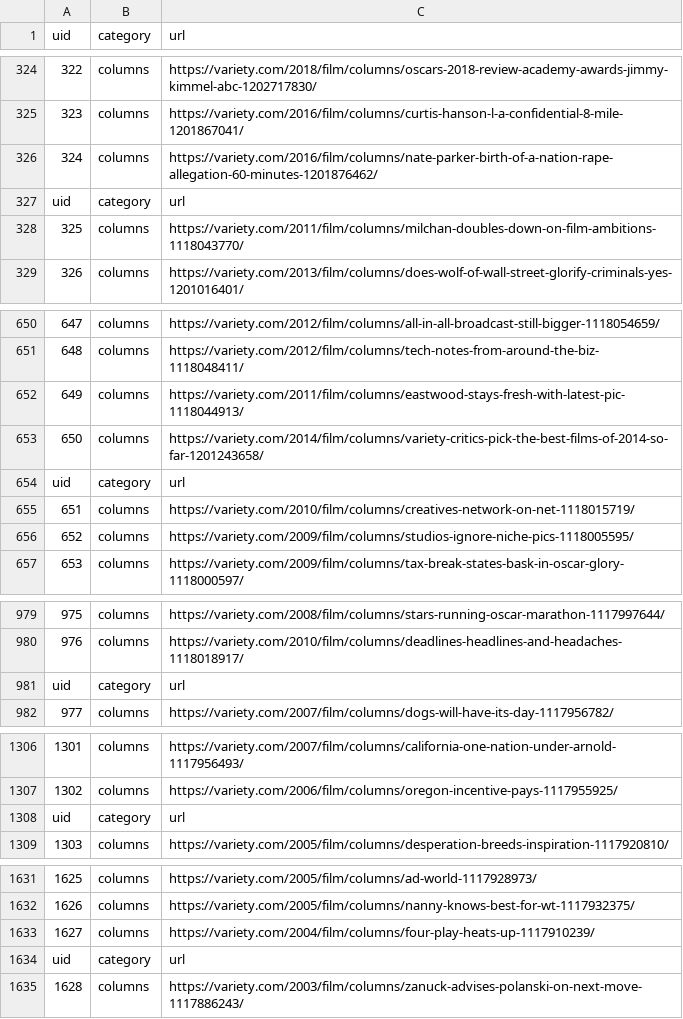
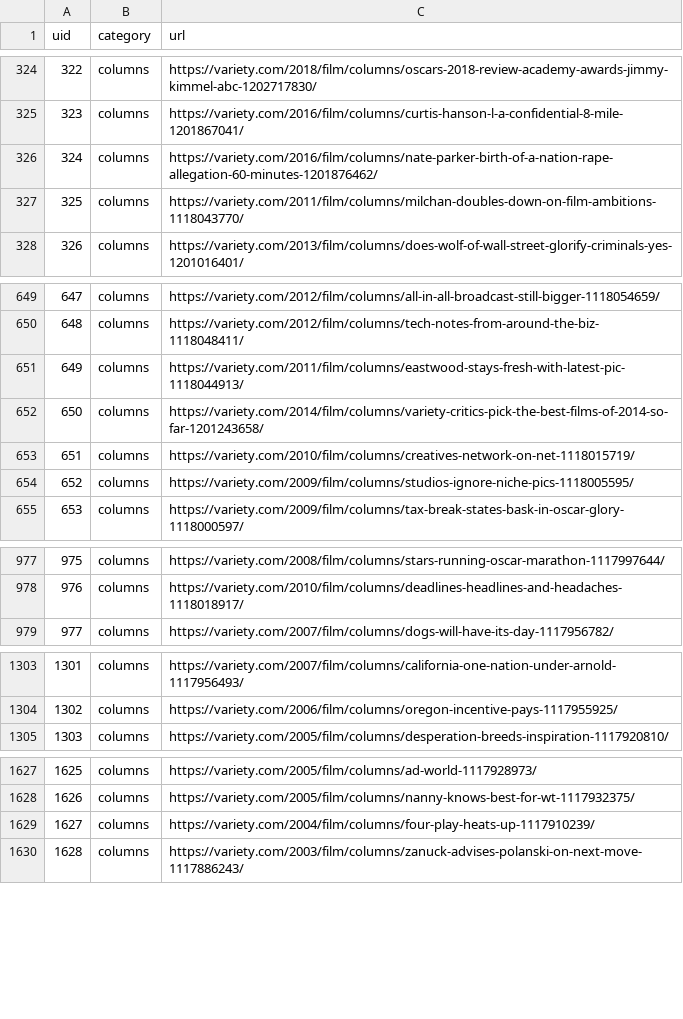
Before and after one commit to GimmeDanger/cinema-studies, a CSV file: data/variety_columns_urls_records.csv, drawn as a sheet; only a part is shown, gaps mark what is left out; the diff covers the shown part only; the diff names each change by its address in the sheet, - before the commit and + after, or states it on an @@ line.

Commit message:
FIX: delete bad strings from variety parsed data

```diff
--- a/data/variety_columns_urls_records.csv
+++ b/data/variety_columns_urls_records.csv
-row 327: uid | category | url
-row 654: uid | category | url
-row 981: uid | category | url
-row 1308: uid | category | url
-row 1634: uid | category | url
```
Also changed, not shown: 2 removed rows elsewhere in this file.
